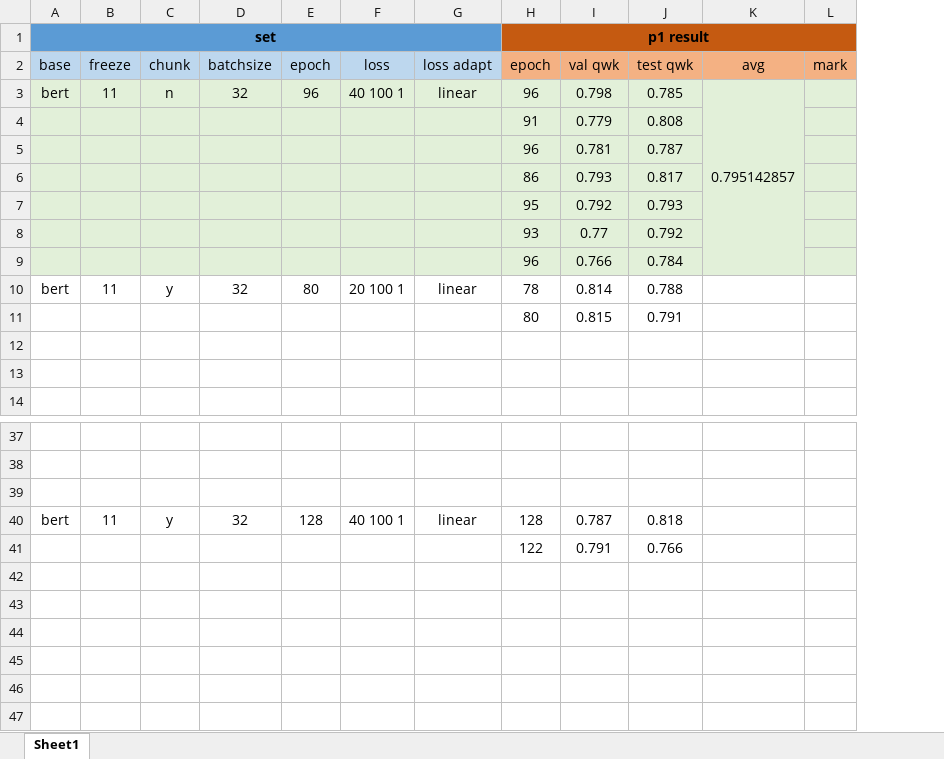
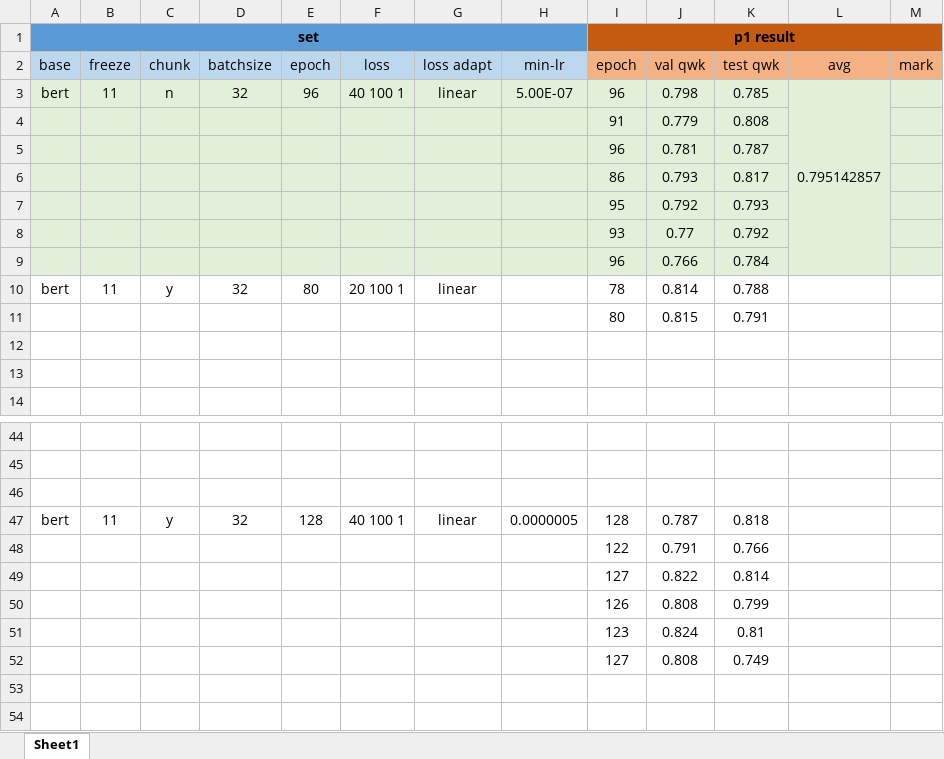
Before and after one commit to vkgo/MSPLM, an Excel workbook: 实验效果.xlsx, sheet Sheet1, drawn as a sheet; only a part is shown, gaps mark what is left out; values as stored, in another font and other column widths than the file's, no borders; addresses are those after the commit; the diff covers the shown part only; the diff names each change by its address in the sheet, - before the commit and + after, or states it on an @@ line.

```diff
--- a/实验效果.xlsx (sheet Sheet1)
+++ b/实验效果.xlsx (sheet Sheet1)
+column H, rows 2-3: min-lr | 5.00E-07; row 47: 0.0000005
-row 49: (empty)
+row 49:  |  |  |  |  |  |  |  | 127 | 0.822 | 0.814
-row 50: (empty)
+row 50:  |  |  |  |  |  |  |  | 126 | 0.808 | 0.799
-row 51: (empty)
+row 51:  |  |  |  |  |  |  |  | 123 | 0.824 | 0.81
-row 52: (empty)
+row 52:  |  |  |  |  |  |  |  | 127 | 0.808 | 0.749
```
Also changed, not shown: 21 added rows, 1 removed row and 41 edited cells elsewhere in this sheet, formulas that keep their value.
